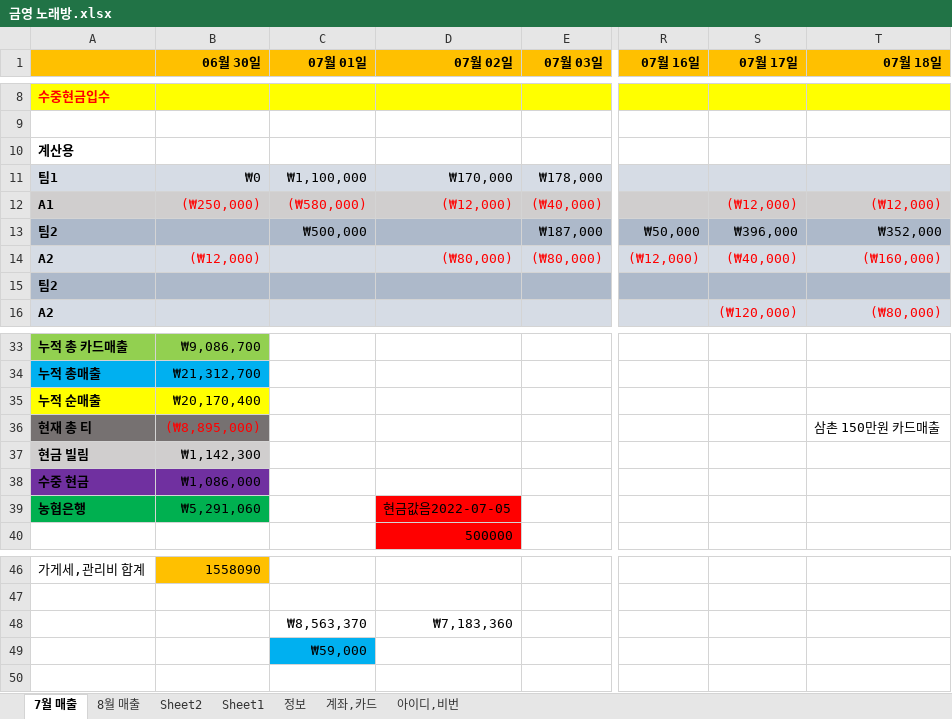
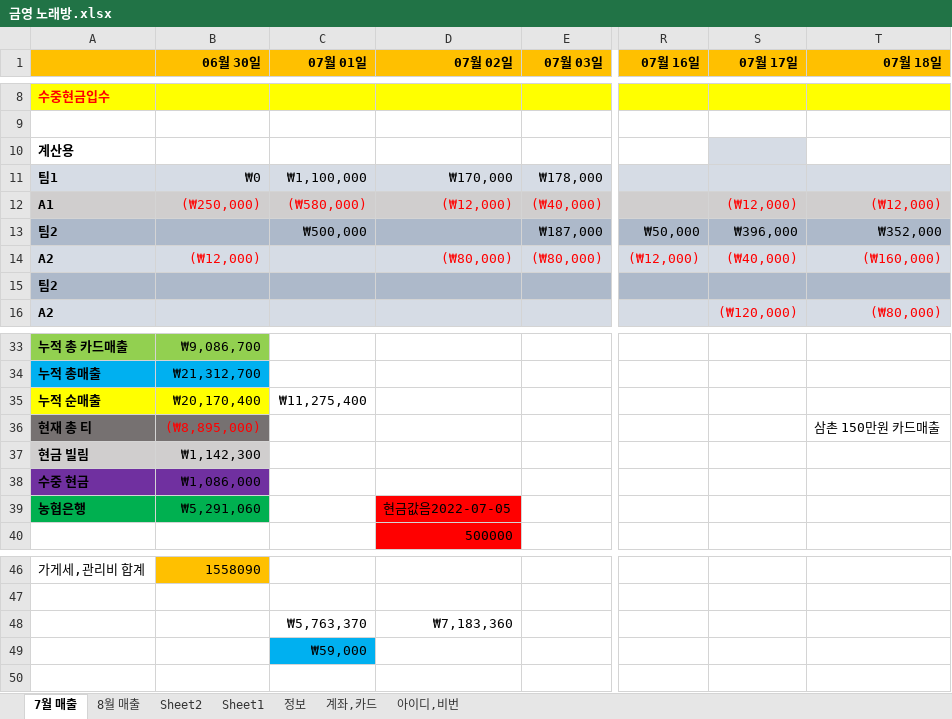
Before and after one commit to jhuk0377/GY, an Excel workbook: 금영노래방/금영 노래방.xlsx, sheet 7월 매출, drawn as a sheet; only a part is shown, gaps mark what is left out; values as stored, in another font and other column widths than the file's, no borders; charts and pictures not drawn; the diff names each change by its address in the sheet, - before the commit and + after, or states it on an @@ line.

```diff
--- a/금영노래방/금영 노래방.xlsx (sheet 7월 매출)
+++ b/금영노래방/금영 노래방.xlsx (sheet 7월 매출)
-S10 fill: none
+S10 fill: #D6DCE5
-C35 (07월 01일): (empty)
+C35 (07월 01일): ₩11,275,400
-C48 (07월 01일): ₩8,563,370
+C48 (07월 01일): ₩5,763,370
```
Also changed, not shown: sheet 8월 매출.
